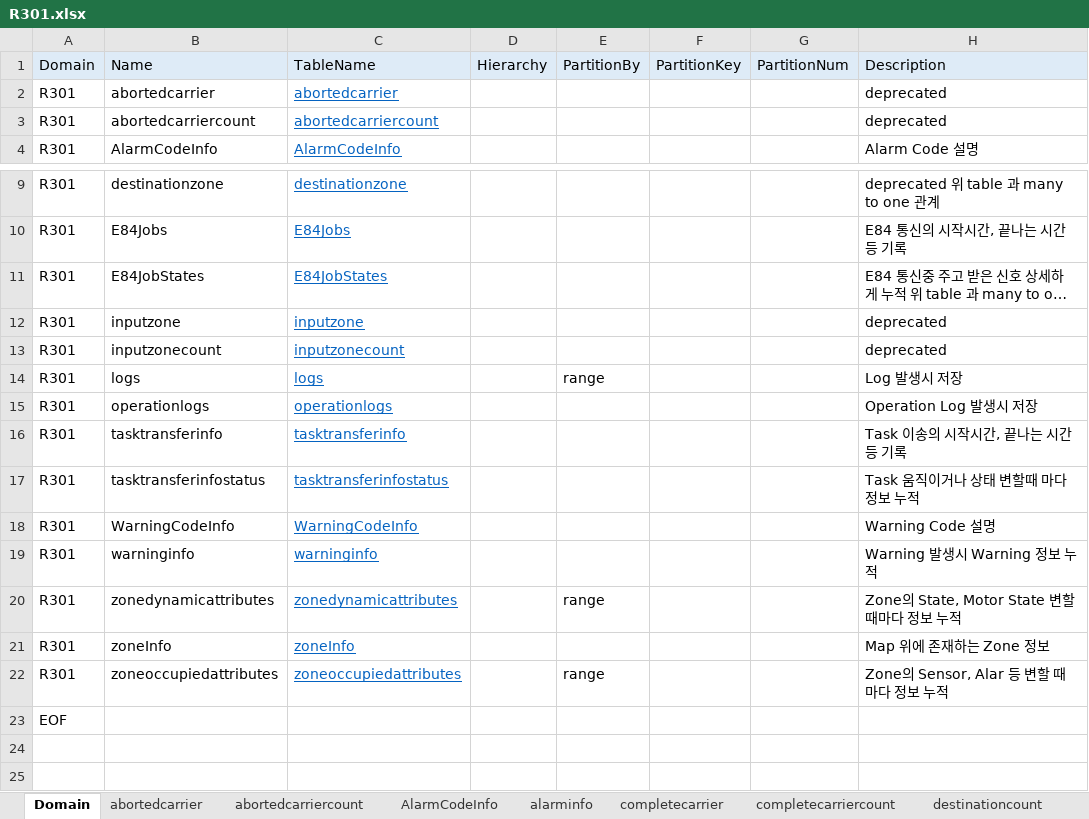
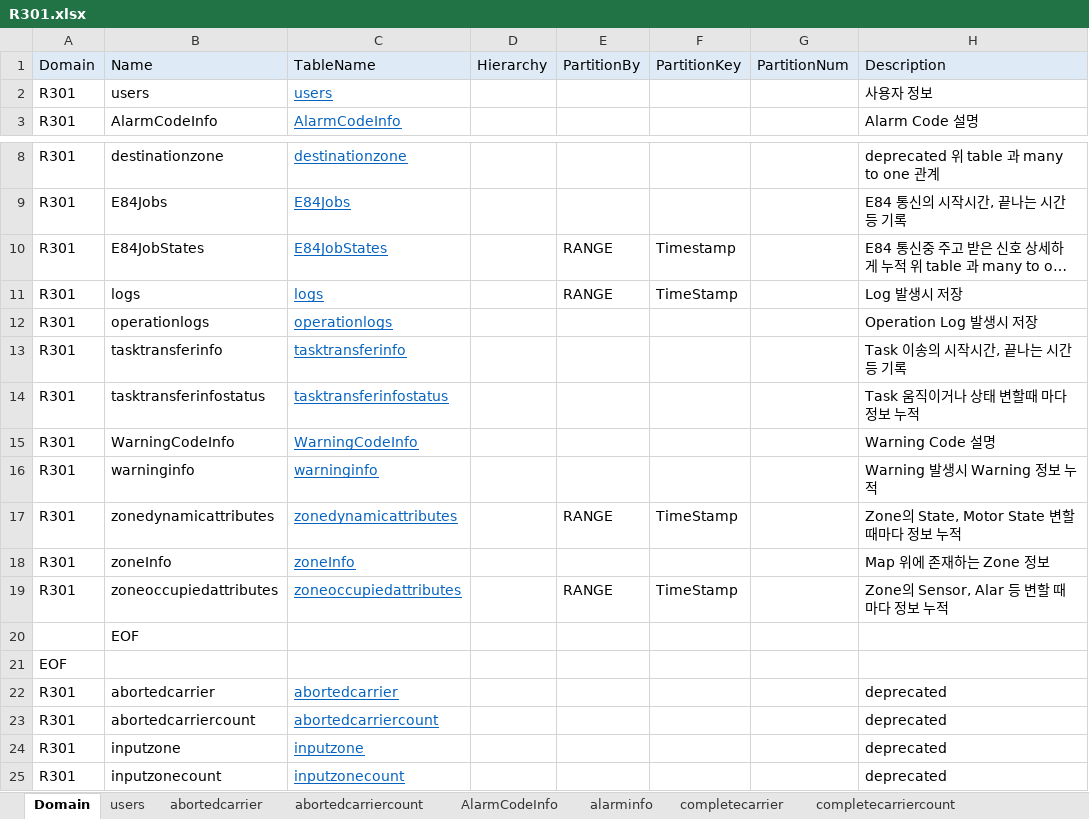
Before and after one commit to uiwwsw/monorepo-for-react, an Excel workbook: apps/conveyor/backend/sbin/R301.xlsx, sheet Domain, drawn as a sheet; only a part is shown, gaps mark what is left out; long unchanged cells end in …; values as stored, in another font and other column widths than the file's, no borders; addresses are those after the commit; the diff names each change by its address in the sheet, - before the commit and + after, or states it on an @@ line.

```diff
--- a/apps/conveyor/backend/sbin/R301.xlsx (sheet Domain)
+++ b/apps/conveyor/backend/sbin/R301.xlsx (sheet Domain)
+sheet tab: users
+row 2: R301 | users | users |  |  |  |  | 사용자 정보
-E10: (empty)
+E10: RANGE
-F10: (empty)
+F10: Timestamp
-E11: range
+E11: RANGE
-F11: (empty)
+F11: TimeStamp
-E17: range
+E17: RANGE
-F17: (empty)
+F17: TimeStamp
-E19: range
+E19: RANGE
-F19: (empty)
+F19: TimeStamp
+row 20:  | EOF
@@ row 2 moved to row 22: R301 @@
@@ row 3 moved to row 23: R301 @@
@@ row 12 moved to row 24: R301 @@
@@ row 13 moved to row 25: R301 @@
```
Also changed, not shown: sheet E84Jobs, sheet zonedynamicattributes, sheet zoneoccupiedattributes, sheet logs, sheet E84JobStates, other sheet tabs, 17 other files.
